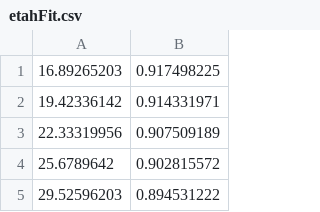
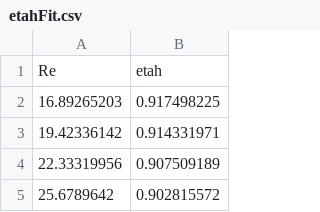
Before and after one commit to DriesVerstraete/gplibrary, a CSV file: gpkitmodels/misc/Heat Exchanger/etahFit.csv, drawn as a sheet; only a part is shown; the shorter side is filled out with more unchanged rows.

```diff
--- a/gpkitmodels/misc/Heat Exchanger/etahFit.csv
+++ b/gpkitmodels/misc/Heat Exchanger/etahFit.csv
@@ -1 +1,2 @@
+Re,etah
 16.89265203,0.917498225
```
Also changed, not shown: 1 other file.
